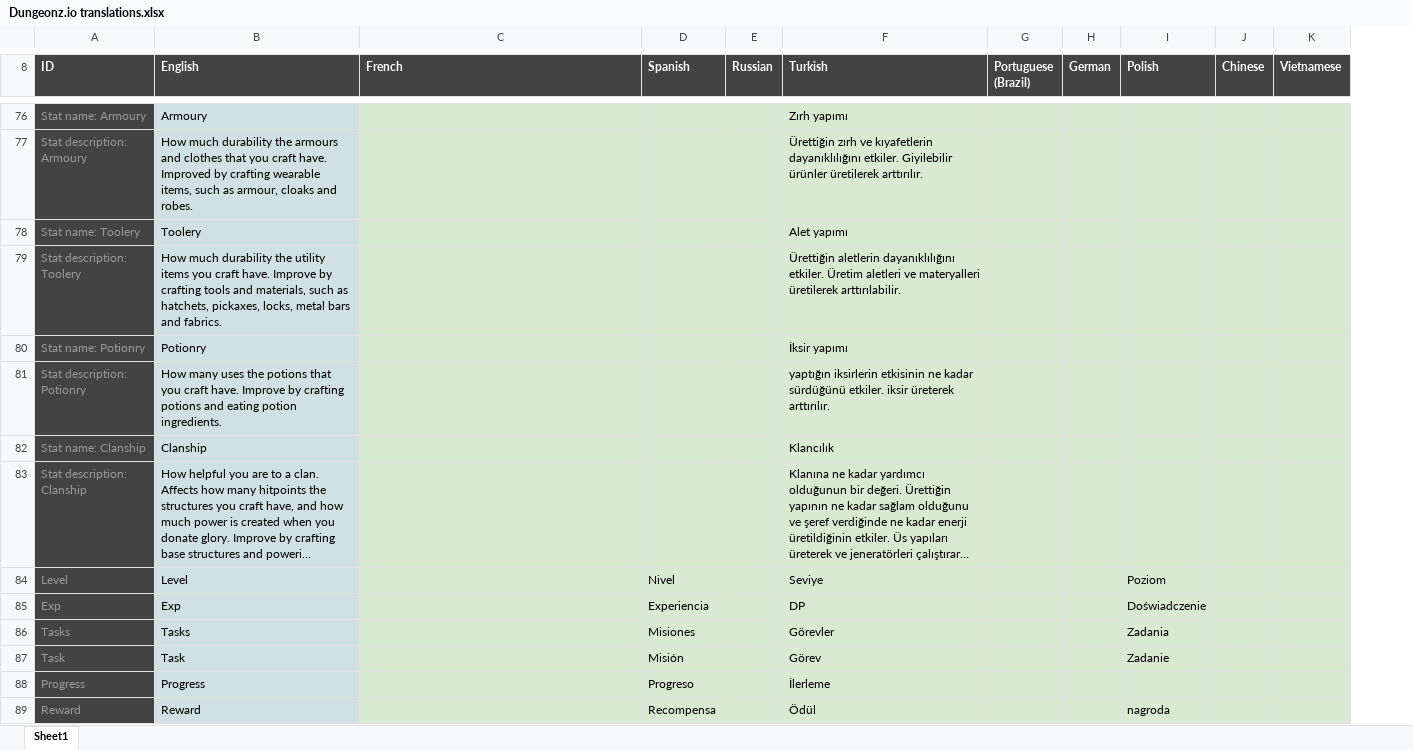
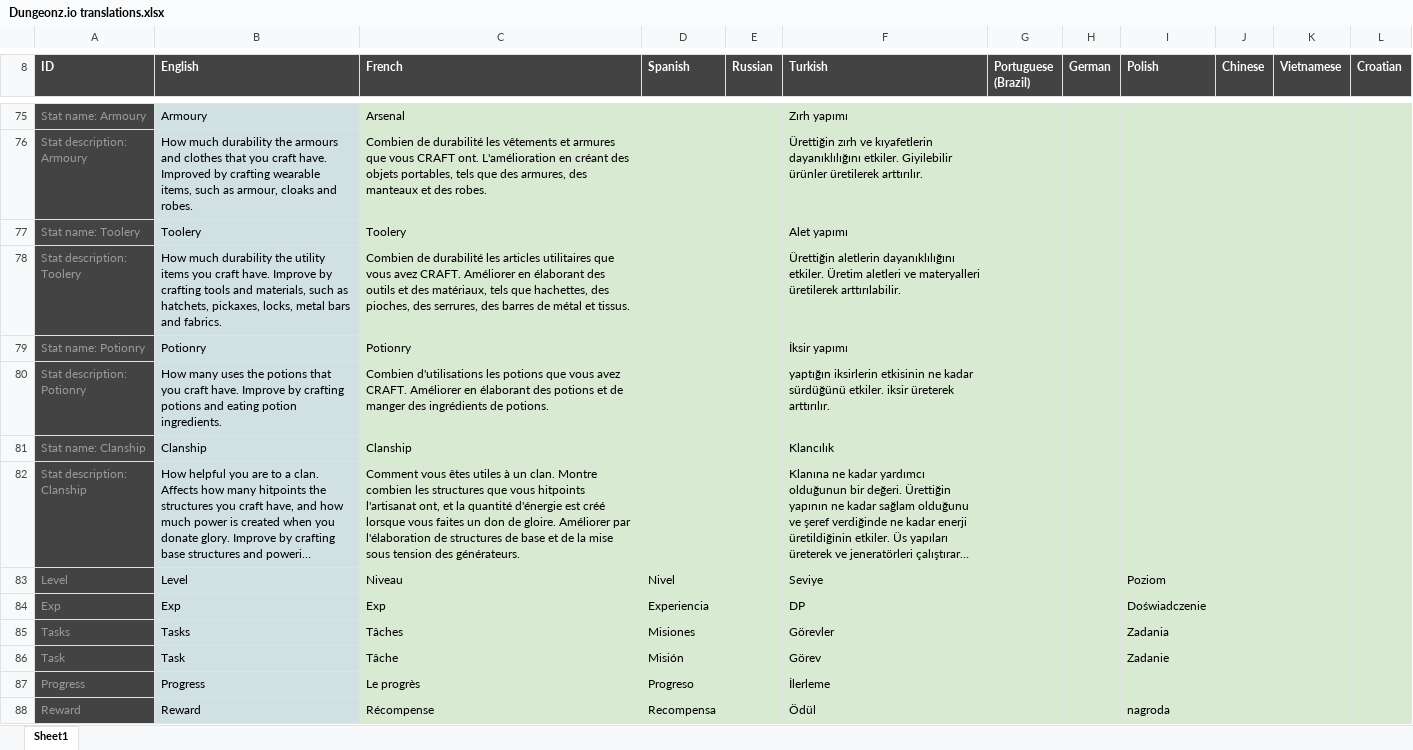
Before and after one commit to Arcanorum/rogueworld, an Excel workbook: server/Dungeonz.io translations.xlsx, sheet Sheet1, drawn as a sheet; only a part is shown, gaps mark what is left out; long unchanged cells end in …; values as stored, in another font and other column widths than the file's, no borders; charts and pictures not drawn; addresses are those after the commit; the diff covers the shown part only; the diff names each change by its address in the sheet, - before the commit and + after, or states it on an @@ line.

```diff
--- a/server/Dungeonz.io translations.xlsx (sheet Sheet1)
+++ b/server/Dungeonz.io translations.xlsx (sheet Sheet1)
+column L (Croatian), empty
-C75 (French): (empty)
+C75 (French): Arsenal
-C76 (French): (empty)
+C76 (French): Combien de durabilité les vêtements et armures que vous CRAFT ont. L'amélioration en créant des objets portables, tels que des armures, des manteaux et des robes.
-C77 (French): (empty)
+C77 (French): Toolery
-C78 (French): (empty)
+C78 (French): Combien de durabilité les articles utilitaires que vous avez CRAFT. Améliorer en élaborant des outils et des matériaux, tels que hachettes, des pioches, des serrures, des barres de métal et tissus.
-C79 (French): (empty)
+C79 (French): Potionry
-C80 (French): (empty)
+C80 (French): Combien d'utilisations les potions que vous avez CRAFT. Améliorer en élaborant des potions et de manger des ingrédients de potions.
-C81 (French): (empty)
+C81 (French): Clanship
-C82 (French): (empty)
+C82 (French): Comment vous êtes utiles à un clan. Montre combien les structures que vous hitpoints l'artisanat ont, et la quantité d'énergie est créé lorsque vous faites un don de gloire. Améliorer par l'élaboration de structures de base et de la mise sous tension des générateurs.
-C83 (French): (empty)
+C83 (French): Niveau
-C84 (French): (empty)
+C84 (French): Exp
-C85 (French): (empty)
+C85 (French): Tâches
-C86 (French): (empty)
+C86 (French): Tâche
-C87 (French): (empty)
+C87 (French): Le progrès
-C88 (French): (empty)
+C88 (French): Récompense
```
Also changed, not shown: 6 added rows, 2 removed rows and 434 edited cells elsewhere in this sheet, formulas that keep their value, 13 other files.
